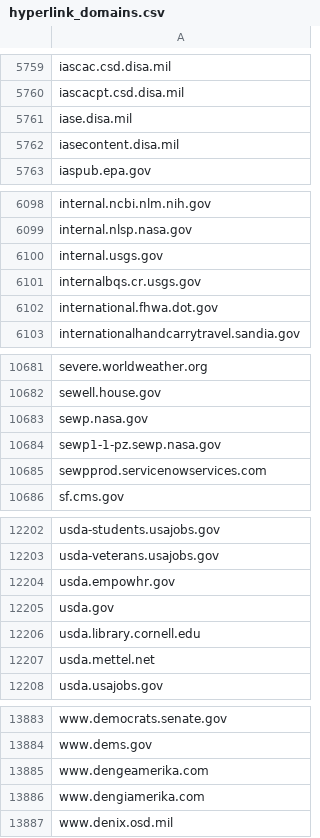
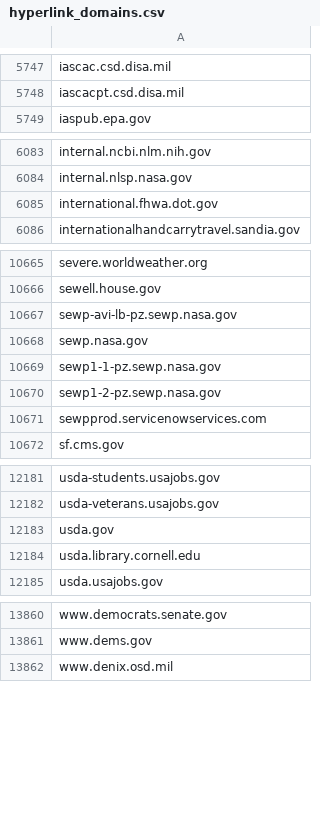
Before and after one commit to GSA/federal-website-index, a CSV file: data/source-list-snapshots/hyperlink_domains.csv, drawn as a sheet; only a part is shown, gaps mark what is left out; the diff covers the shown part only.

```diff
--- a/data/source-list-snapshots/hyperlink_domains.csv
+++ b/data/source-list-snapshots/hyperlink_domains.csv
@@ -5760,4 +5748,2 @@ iascac.csd.disa.mil
 iascacpt.csd.disa.mil
-iase.disa.mil
-iasecontent.disa.mil
 iaspub.epa.gov
@@ -6099,4 +6084,2 @@ internal.ncbi.nlm.nih.gov
 internal.nlsp.nasa.gov
-internal.usgs.gov
-internalbqs.cr.usgs.gov
 international.fhwa.dot.gov
@@ -10682,4 +10666,6 @@ severe.worldweather.org
 sewell.house.gov
+sewp-avi-lb-pz.sewp.nasa.gov
 sewp.nasa.gov
 sewp1-1-pz.sewp.nasa.gov
+sewp1-2-pz.sewp.nasa.gov
 sewpprod.servicenowservices.com
@@ -12203,6 +12182,4 @@ usda-students.usajobs.gov
 usda-veterans.usajobs.gov
-usda.empowhr.gov
 usda.gov
 usda.library.cornell.edu
-usda.mettel.net
 usda.usajobs.gov
@@ -13884,4 +13861,2 @@ www.democrats.senate.gov
 www.dems.gov
-www.dengeamerika.com
-www.dengiamerika.com
 www.denix.osd.mil
```
Also changed, not shown: 63 added rows, 96 removed rows and 2 edited cells elsewhere in this file, data/formatted-source-lists/hyperlink_domains.csv, data/site-scanning-target-url-list-analysis.csv, 12 other files.
